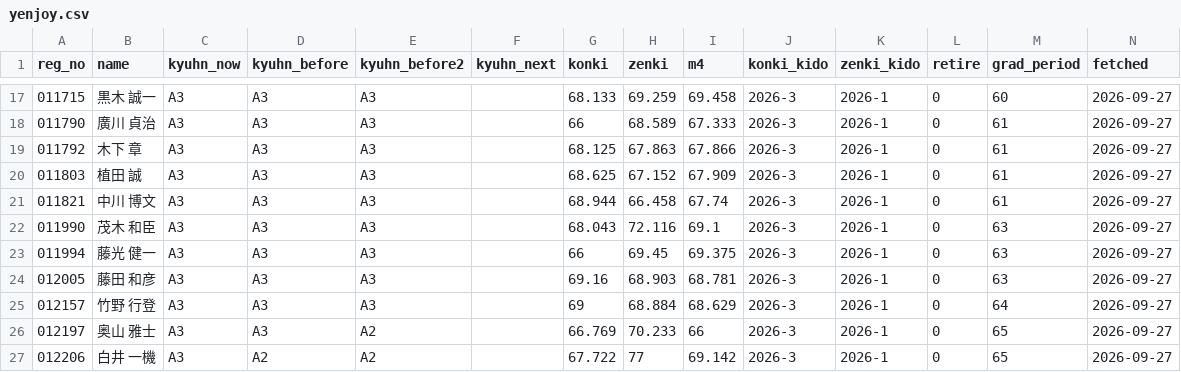
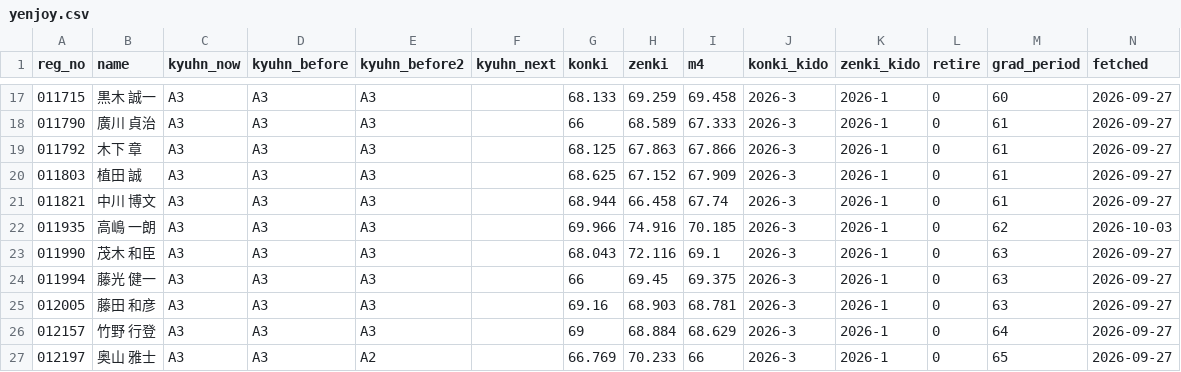
Before and after one commit to greengiant7773/keirin-taisha, a CSV file: yenjoy.csv, drawn as a sheet; only a part is shown, gaps mark what is left out; the shorter side is filled out with more unchanged rows.

```diff
--- a/yenjoy.csv
+++ b/yenjoy.csv
@@ -21,2 +21,3 @@
 011821,中川 博文,A3,A3,A3,,68.944,66.458,67.74,2026-3,2026-1,0,61,2026-09-27
+011935,高嶋 一朗,A3,A3,A3,,69.966,74.916,70.185,2026-3,2026-1,0,62,2026-10-03
 011990,茂木 和臣,A3,A3,A3,,68.043,72.116,69.1,2026-3,2026-1,0,63,2026-09-27
```
Also changed, not shown: 4 other files.
